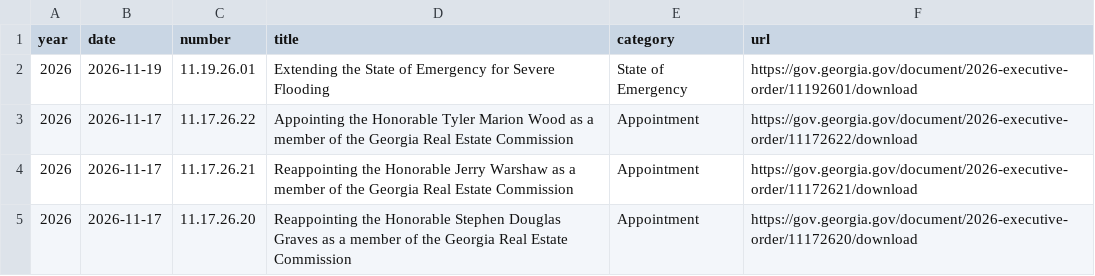
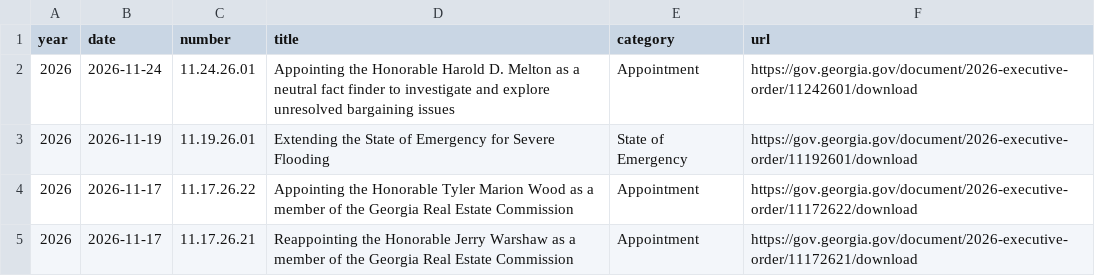
Before and after one commit to Votega/ga-executive-orders, a CSV file: data/executive-orders.csv, drawn as a sheet; only a part is shown; the shorter side is filled out with more unchanged rows; the diff names each change by its address in the sheet, - before the commit and + after, or states it on an @@ line.

Commit message:
Publish data/executive-orders.csv from votega.org

```diff
--- a/data/executive-orders.csv
+++ b/data/executive-orders.csv
+row 2: 2026 | 2026-11-24 | 11.24.26.01 | Appointing the Honorable Harold D. Melton as a neutral fact finder to investigate and explore unresolved bargaining issues | Appointment | https://gov.georgia.gov/document/2026-executive-order/11242601/download
```
